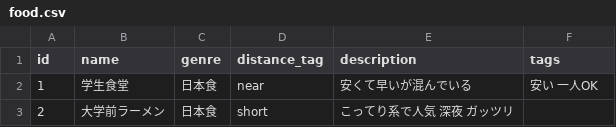
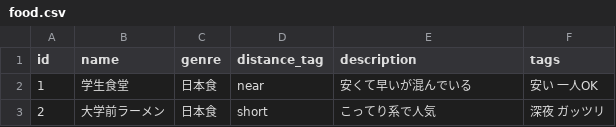
Before and after one commit to ntbrew520/ai-senpai-bot, a CSV file: backend/data/food.csv, drawn as a sheet.

Commit message:
Fix description formatting for 大学前ラーメン

```diff
--- a/backend/data/food.csv
+++ b/backend/data/food.csv
@@ -2,2 +2,2 @@ id,name,genre,distance_tag,description,tags
 1,学生食堂,日本食,near,安くて早いが混んでいる,安い 一人OK
-2,大学前ラーメン,日本食,short,こってり系で人気 深夜 ガッツリ
+2,大学前ラーメン,日本食,short,こってり系で人気,深夜 ガッツリ
```
